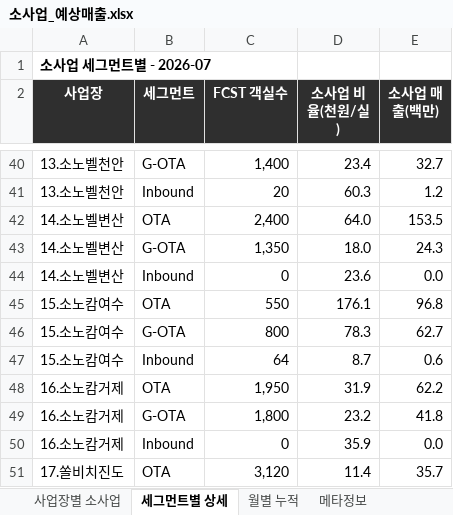
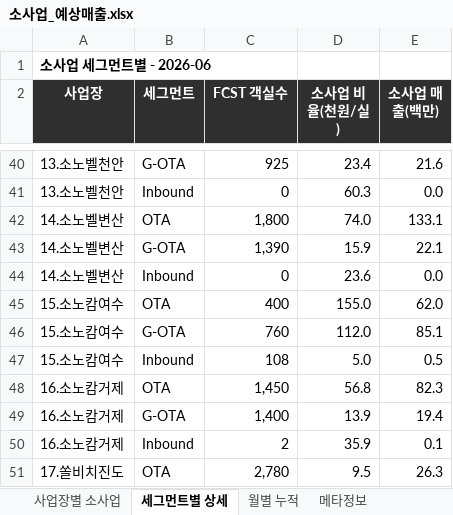
Before and after one commit to cksals00-ai/gs_daily_trend_news_public_temp, an Excel workbook: docs/data/소사업_예상매출.xlsx, sheet 세그먼트별 상세, drawn as a sheet; only a part is shown, gaps mark what is left out; values as stored, in another font and other column widths than the file's, no borders; the diff covers the shown part only; the diff names each change by its address in the sheet, - before the commit and + after, or states it on an @@ line.

```diff
--- a/docs/data/소사업_예상매출.xlsx (sheet 세그먼트별 상세)
+++ b/docs/data/소사업_예상매출.xlsx (sheet 세그먼트별 상세)
-A1 (사업장): 소사업 세그먼트별 - 2026-07
+A1 (사업장): 소사업 세그먼트별 - 2026-06
-C40 (FCST 객실수): 1,400
+C40 (FCST 객실수): 925
-E40 (소사업 매출(백만)): 32.7
+E40 (소사업 매출(백만)): 21.6
-C41 (FCST 객실수): 20
+C41 (FCST 객실수): 0
-E41 (소사업 매출(백만)): 1.2
+E41 (소사업 매출(백만)): 0.0
-C42 (FCST 객실수): 2,400
+C42 (FCST 객실수): 1,800
-D42 (소사업 비율(천원/실)): 64.0
+D42 (소사업 비율(천원/실)): 74.0
-E42 (소사업 매출(백만)): 153.5
+E42 (소사업 매출(백만)): 133.1
-C43 (FCST 객실수): 1,350
+C43 (FCST 객실수): 1,390
-D43 (소사업 비율(천원/실)): 18.0
+D43 (소사업 비율(천원/실)): 15.9
-E43 (소사업 매출(백만)): 24.3
+E43 (소사업 매출(백만)): 22.1
-C45 (FCST 객실수): 550
+C45 (FCST 객실수): 400
-D45 (소사업 비율(천원/실)): 176.1
+D45 (소사업 비율(천원/실)): 155.0
-E45 (소사업 매출(백만)): 96.8
+E45 (소사업 매출(백만)): 62.0
-C46 (FCST 객실수): 800
+C46 (FCST 객실수): 760
-D46 (소사업 비율(천원/실)): 78.3
+D46 (소사업 비율(천원/실)): 112.0
-E46 (소사업 매출(백만)): 62.7
+E46 (소사업 매출(백만)): 85.1
-C47 (FCST 객실수): 64
+C47 (FCST 객실수): 108
-D47 (소사업 비율(천원/실)): 8.7
+D47 (소사업 비율(천원/실)): 5.0
-E47 (소사업 매출(백만)): 0.6
+E47 (소사업 매출(백만)): 0.5
-C48 (FCST 객실수): 1,950
+C48 (FCST 객실수): 1,450
-D48 (소사업 비율(천원/실)): 31.9
+D48 (소사업 비율(천원/실)): 56.8
-E48 (소사업 매출(백만)): 62.2
+E48 (소사업 매출(백만)): 82.3
-C49 (FCST 객실수): 1,800
+C49 (FCST 객실수): 1,400
-D49 (소사업 비율(천원/실)): 23.2
+D49 (소사업 비율(천원/실)): 13.9
-E49 (소사업 매출(백만)): 41.8
+E49 (소사업 매출(백만)): 19.4
-C50 (FCST 객실수): 0
+C50 (FCST 객실수): 2
-E50 (소사업 매출(백만)): 0.0
+E50 (소사업 매출(백만)): 0.1
-C51 (FCST 객실수): 3,120
+C51 (FCST 객실수): 2,780
-D51 (소사업 비율(천원/실)): 11.4
+D51 (소사업 비율(천원/실)): 9.5
-E51 (소사업 매출(백만)): 35.7
+E51 (소사업 매출(백만)): 26.3
```
Also changed, not shown: 143 edited cells elsewhere in this sheet, sheet 사업장별 소사업, sheet 월별 누적, sheet 메타정보, data/RM_FCST_정리.xlsx, data/소사업_예상매출.xlsx, 11 other files.
